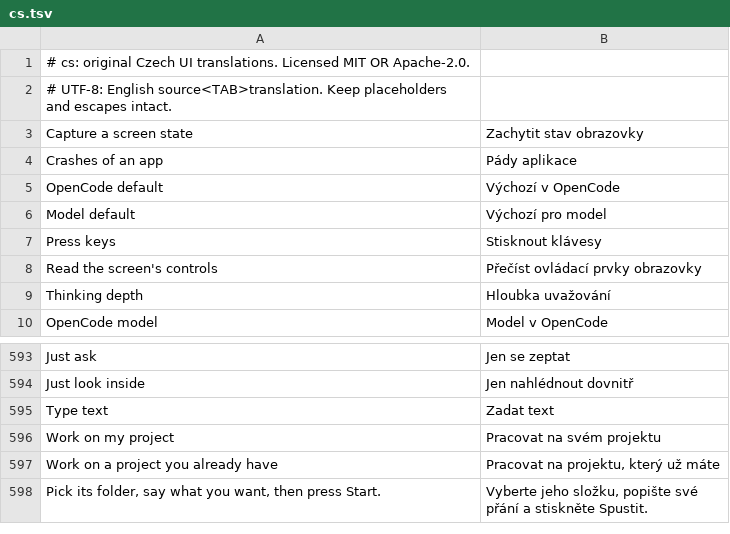
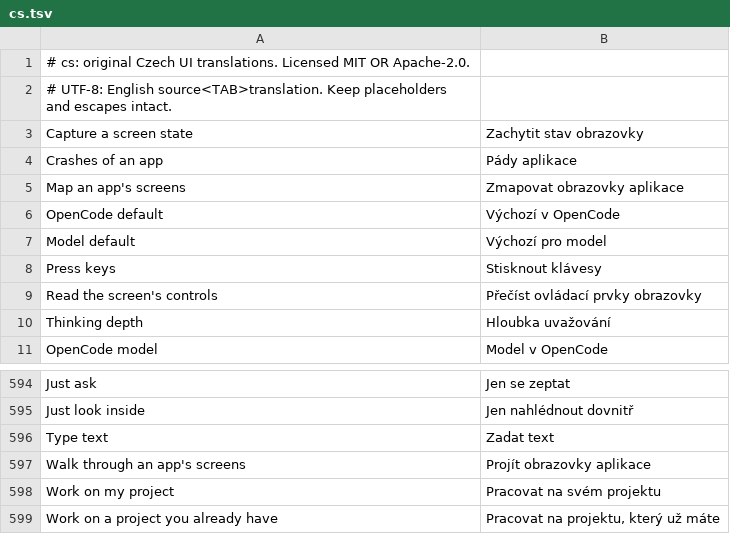
Before and after one commit to GreyCatVP/craft-anything, a TSV file: crates/ui-egui/src/i18n/cs.tsv, drawn as a sheet; only a part is shown, gaps mark what is left out; the shorter side is filled out with more unchanged rows.

```diff
--- a/crates/ui-egui/src/i18n/cs.tsv
+++ b/crates/ui-egui/src/i18n/cs.tsv
@@ -4,2 +4,3 @@ Capture a screen state	Zachytit stav obrazovky
 Crashes of an app	Pády aplikace
+Map an app's screens	Zmapovat obrazovky aplikace
 OpenCode default	Výchozí v OpenCode
@@ -595,2 +596,3 @@ Just look inside	Jen nahlédnout dovnitř
 Type text	Zadat text
+Walk through an app's screens	Projít obrazovky aplikace
 Work on my project	Pracovat na svém projektu
```
Also changed, not shown: crates/ui-egui/src/i18n/de.tsv, crates/ui-egui/src/i18n/ko.tsv, 3 other files.
